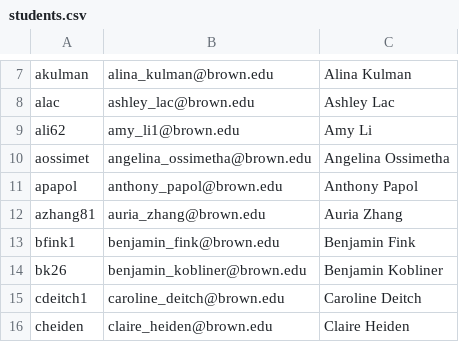
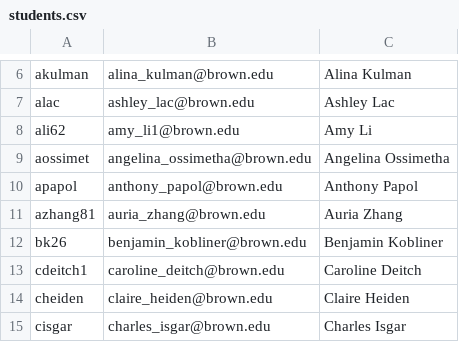
Before and after one commit to berkowitze/cs-course, a CSV file: hta/groups/students.csv, drawn as a sheet; only a part is shown, gaps mark what is left out; the shorter side is filled out with more unchanged rows; the diff covers the shown part only; the diff names each change by its address in the sheet, - before the commit and + after, or states it on an @@ line.

```diff
--- a/hta/groups/students.csv
+++ b/hta/groups/students.csv
-row 13: bfink1 | benjamin_fink@brown.edu | Benjamin Fink
```
Also changed, not shown: 10 removed rows elsewhere in this file, 15 other files.
